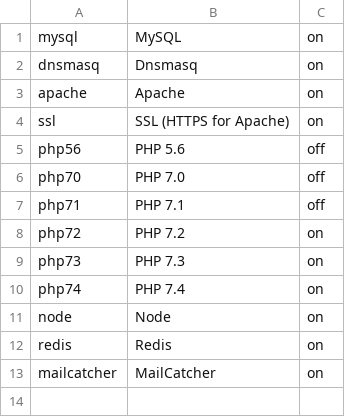
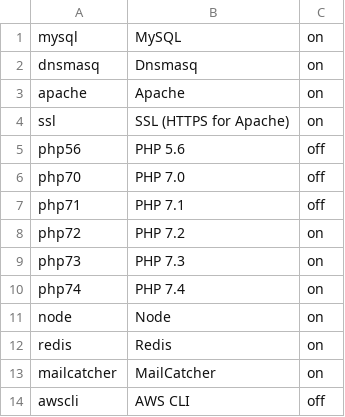
Before and after one commit to eXolnet/exolnet-macos-toolbox, a CSV file: data/preferences/development.csv, drawn as a sheet; the diff names each change by its address in the sheet, - before the commit and + after, or states it on an @@ line.

Commit message:
Add awscli

```diff
--- a/data/preferences/development.csv
+++ b/data/preferences/development.csv
+row 14: awscli | AWS CLI | off
```
Also changed, not shown: 2 other files.
